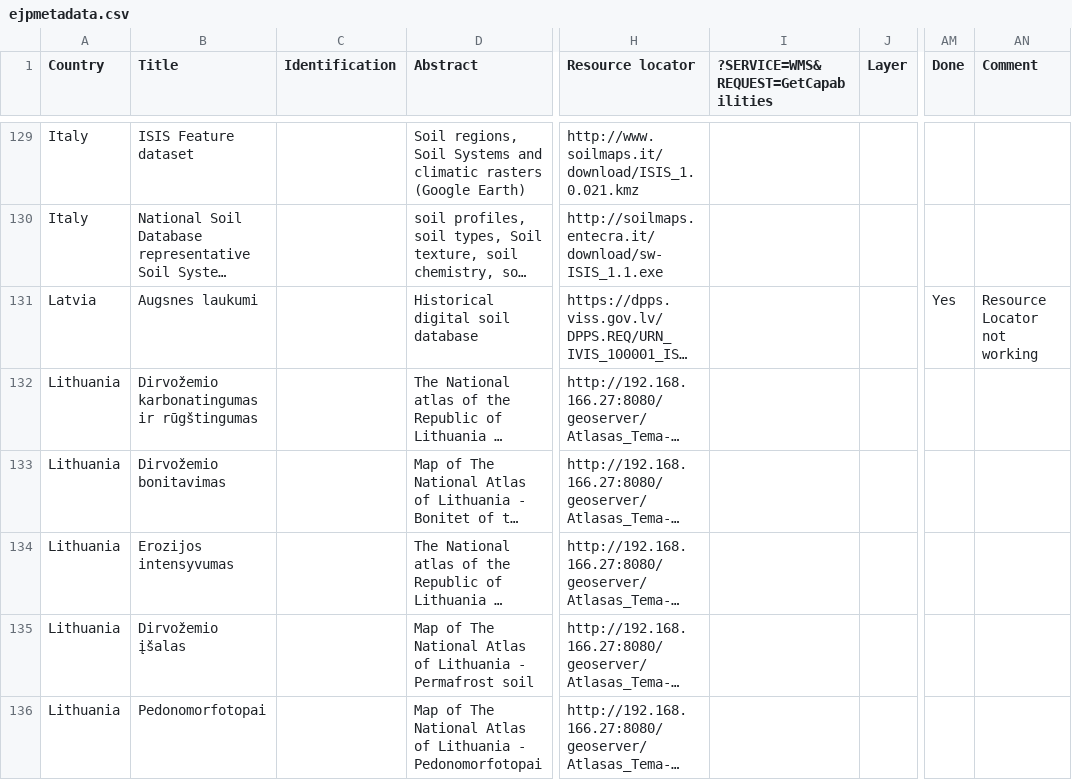
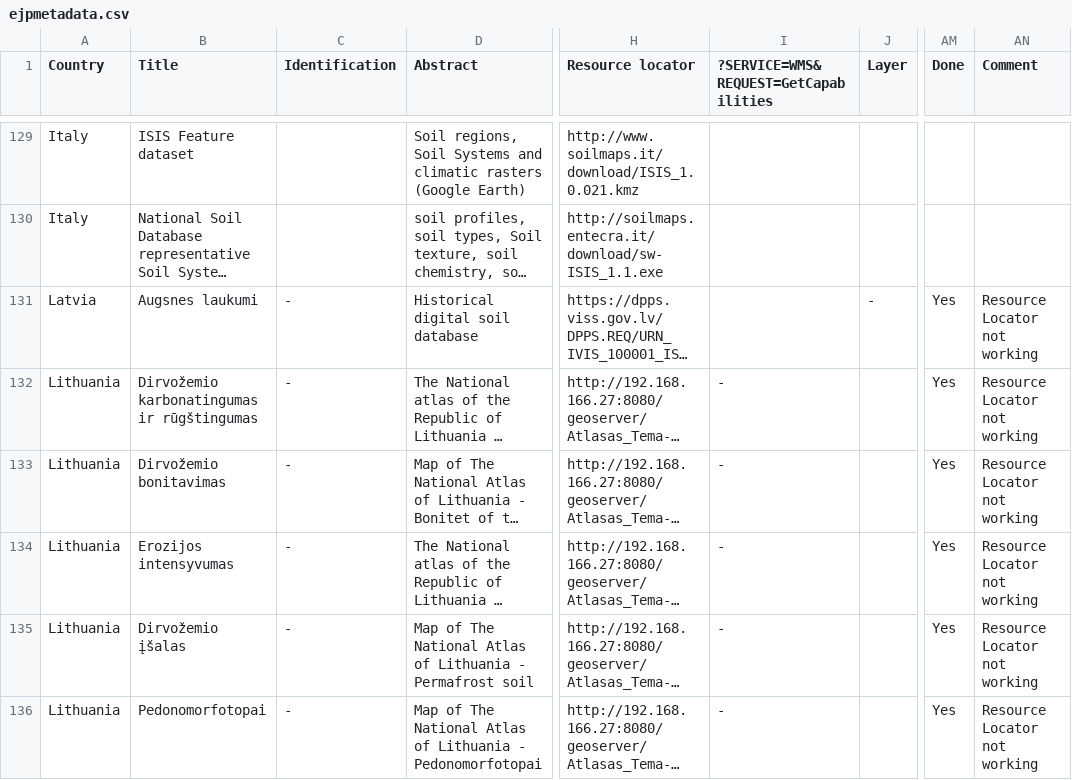
Before and after one commit to ejpsoil/ejpsoildatahub, a CSV file: datasets/ejpmetadata.csv, drawn as a sheet; only a part is shown, gaps mark what is left out; long unchanged cells end in …; the diff covers the shown part only; the diff names each change by its address in the sheet, - before the commit and + after, or states it on an @@ line.

Commit message:
New records filled in

```diff
--- a/datasets/ejpmetadata.csv
+++ b/datasets/ejpmetadata.csv
-C131:C136 (Identification): (empty)
+C131:C136 (Identification): -
-J131 (Layer): (empty)
+J131 (Layer): -
-I132:I136: (empty)
+I132:I136: -
-AM132:AM136 (Done): (empty)
+AM132:AM136 (Done): Yes
-AN132:AN136 (Comment): (empty)
+AN132:AN136 (Comment): Resource Locator not working
```
Also changed, not shown: 74 edited cells elsewhere in this file.
